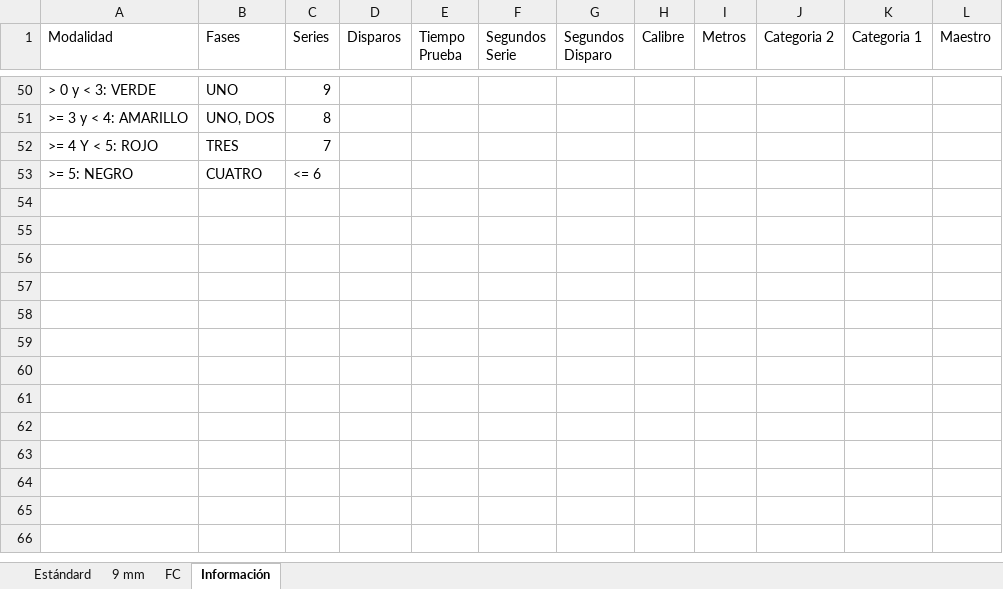
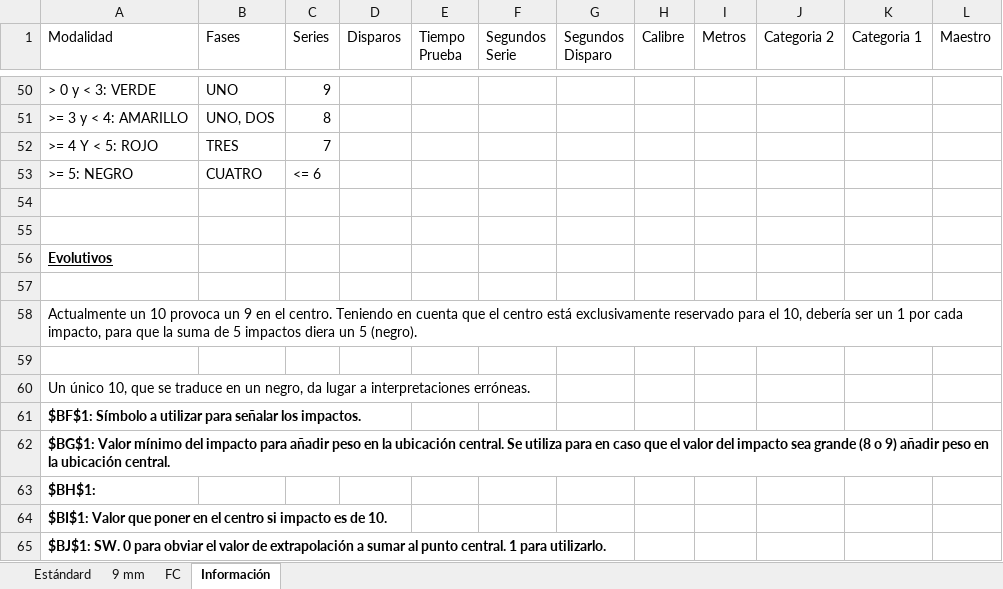
Before and after one commit to ixavy/tir, an Excel workbook: Tiro/Tiro v-3.0.xlsx, sheet Información, drawn as a sheet; only a part is shown, gaps mark what is left out; values as stored, in another font and other column widths than the file's, no borders; the diff names each change by its address in the sheet, - before the commit and + after, or states it on an @@ line.

```diff
--- a/Tiro/Tiro v-3.0.xlsx (sheet Información)
+++ b/Tiro/Tiro v-3.0.xlsx (sheet Información)
+row 54: (empty)
+row 55: (empty)
+row 56: Evolutivos
+row 57: (empty)
+row 58: Actualmente un 10 provoca un 9 en el centro. Teniendo en cuenta que el centro está exclusivamente reservado para el 10, debería ser un 1 por cada impacto, para que la suma de 5 impactos diera un 5 (negro).
+row 59: (empty)
+row 60: Un único 10, que se traduce en un negro, da lugar a interpretaciones erróneas.
+row 61: $BF$1: Símbolo a utilizar para señalar los impactos.
+row 62: $BG$1: Valor mínimo del impacto para añadir peso en la ubicación central. Se utiliza para en caso que el valor del impacto sea grande (8 o 9) añadir peso en la ubicación central.
+row 63: $BH$1:
+row 64: $BI$1: Valor que poner en el centro si impacto es de 10.
+row 65: $BJ$1: SW. 0 para obviar el valor de extrapolación a sumar al punto central. 1 para utilizarlo.
```
Also changed, not shown: sheet FC, sheet 9 mm, hidden cells, Tiro/9mm.xlsx, Tiro/Estándard.xlsx.
